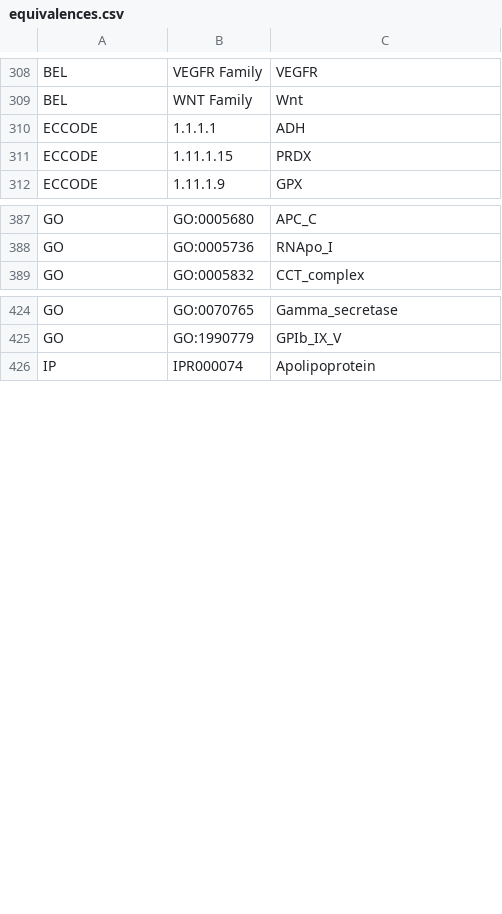
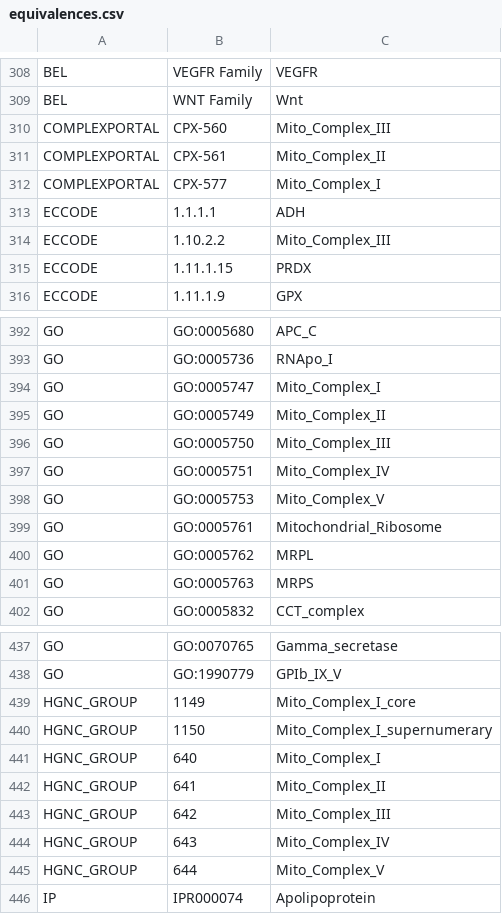
Before and after one commit to johnbachman/famplex, a CSV file: equivalences.csv, drawn as a sheet; only a part is shown, gaps mark what is left out; the diff covers the shown part only.

Commit message:
Add equivalences

```diff
--- a/equivalences.csv
+++ b/equivalences.csv
@@ -309,3 +309,7 @@ BEL,VEGFR Family,VEGFR
 BEL,WNT Family,Wnt
+COMPLEXPORTAL,CPX-560,Mito_Complex_III
+COMPLEXPORTAL,CPX-561,Mito_Complex_II
+COMPLEXPORTAL,CPX-577,Mito_Complex_I
 ECCODE,1.1.1.1,ADH
+ECCODE,1.10.2.2,Mito_Complex_III
 ECCODE,1.11.1.15,PRDX
@@ -388,2 +393,10 @@ GO,GO:0005680,APC_C
 GO,GO:0005736,RNApo_I
+GO,GO:0005747,Mito_Complex_I
+GO,GO:0005749,Mito_Complex_II
+GO,GO:0005750,Mito_Complex_III
+GO,GO:0005751,Mito_Complex_IV
+GO,GO:0005753,Mito_Complex_V
+GO,GO:0005761,Mitochondrial_Ribosome
+GO,GO:0005762,MRPL
+GO,GO:0005763,MRPS
 GO,GO:0005832,CCT_complex
@@ -425,2 +438,9 @@ GO,GO:0070765,Gamma_secretase
 GO,GO:1990779,GPIb_IX_V
+HGNC_GROUP,1149,Mito_Complex_I_core
+HGNC_GROUP,1150,Mito_Complex_I_supernumerary
+HGNC_GROUP,640,Mito_Complex_I
+HGNC_GROUP,641,Mito_Complex_II
+HGNC_GROUP,642,Mito_Complex_III
+HGNC_GROUP,643,Mito_Complex_IV
+HGNC_GROUP,644,Mito_Complex_V
 IP,IPR000074,Apolipoprotein
```
Also changed, not shown: 12 added rows elsewhere in this file.
